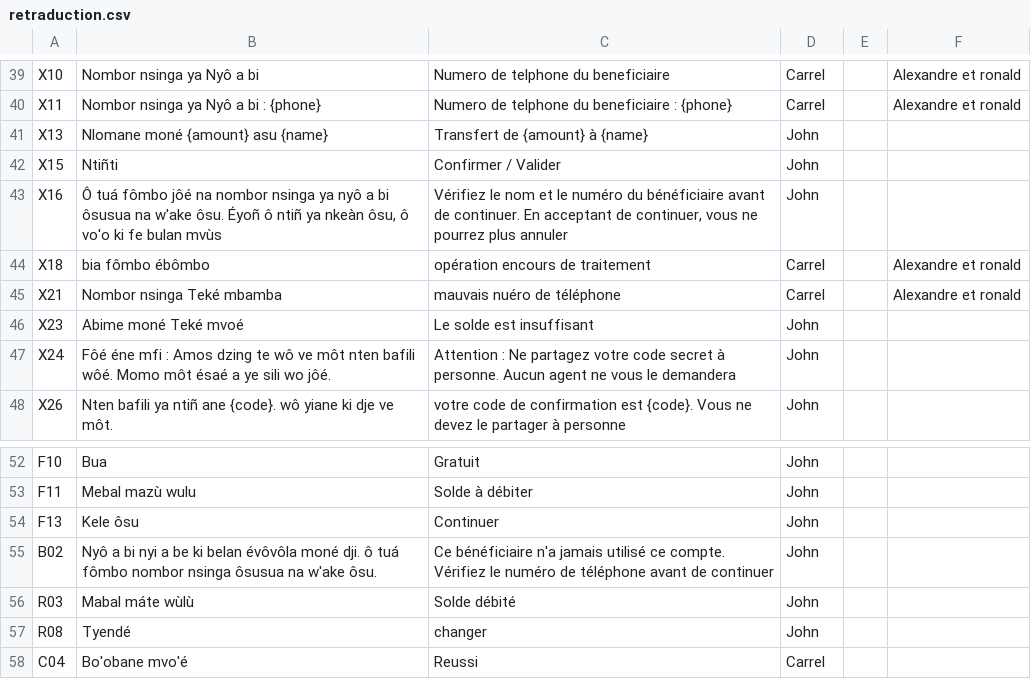
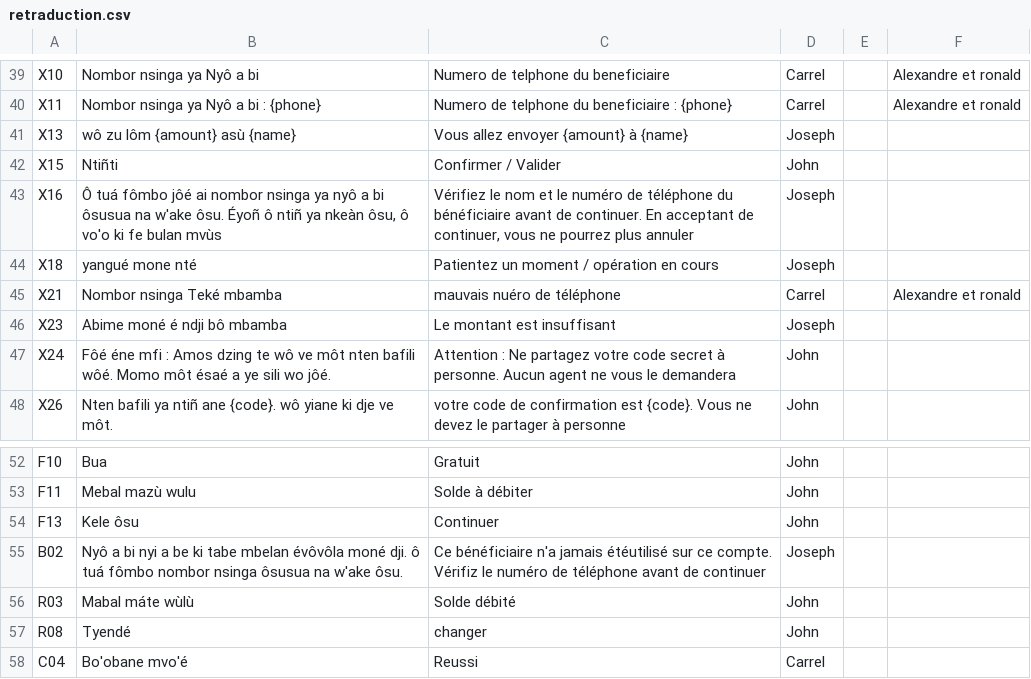
Before and after one commit to georgesmfee4/mayem, a CSV file: packs/bum/retraduction.csv, drawn as a sheet; only a part is shown, gaps mark what is left out; the diff covers the shown part only.

Commit message:
feat(bum): pack 0.7.2, retraduction independante de 14 phrases par Joseph

```diff
--- a/packs/bum/retraduction.csv
+++ b/packs/bum/retraduction.csv
@@ -40,8 +40,8 @@ X10,Nombor nsinga ya Nyô a bi,Numero de telphone du beneficiaire,Carrel,,Alexan
 X11,Nombor nsinga ya Nyô a bi : {phone},Numero de telphone du beneficiaire : {phone},Carrel,,Alexandre et ronald
-X13,Nlomane moné {amount} asu {name},Transfert de {amount} à {name},John,,
+X13,wô zu lôm {amount} asù {name},Vous allez envoyer {amount} à {name},Joseph,,
 X15,Ntiñti,Confirmer / Valider,John,,
-X16,"Ô tuá fômbo jôé na nombor nsinga ya nyô a bi ôsusua na w'ake ôsu. Éyoñ ô ntiñ ya nkeàn ôsu, ô vo'o ki fe bulan mvùs","Vérifiez le nom et le numéro du bénéficiaire avant de continuer. En acceptant de continuer, vous ne pourrez plus annuler",John,,
-X18,bia fômbo ébômbo,opération encours de traitement,Carrel,,Alexandre et ronald
+X16,"Ô tuá fômbo jôé ai nombor nsinga ya nyô a bi ôsusua na w'ake ôsu. Éyoñ ô ntiñ ya nkeàn ôsu, ô vo'o ki fe bulan mvùs","Vérifiez le nom et le numéro de téléphone du bénéficiaire avant de continuer. En acceptant de continuer, vous ne pourrez plus annuler",Joseph,,
+X18,yangué mone nté,Patientez un moment / opération en cours,Joseph,,
 X21,Nombor nsinga Teké mbamba,mauvais nuéro de téléphone,Carrel,,Alexandre et ronald
-X23,Abime moné Teké mvoé,Le solde est insuffisant,John,,
+X23,Abime moné é ndji bô mbamba,Le montant est insuffisant,Joseph,,
 X24,Fôé éne mfi : Amos dzing te wô ve môt nten bafili wôé. Momo môt ésaé a ye sili wo jôé.,Attention : Ne partagez votre code secret à personne. Aucun agent ne vous le demandera,John,,
@@ -54,3 +54,3 @@ F11,Mebal mazù wulu,Solde à débiter,John,,
 F13,Kele ôsu,Continuer,John,,
-B02,Nyô a bi nyi a be ki belan évôvôla moné dji. ô tuá fômbo nombor nsinga ôsusua na w'ake ôsu.,Ce bénéficiaire n'a jamais utilisé ce compte. Vérifiez le numéro de téléphone avant de continuer,John,,
+B02,Nyô a bi nyi a be ki tabe mbelan évôvôla moné dji. ô tuá fômbo nombor nsinga ôsusua na w'ake ôsu.,Ce bénéficiaire n'a jamais étéutilisé sur ce compte. Vérifiz le numéro de téléphone avant de continuer,Joseph,,
 R03,Mabal máte wùlù,Solde débité,John,,
```
Also changed, not shown: 32 edited cells elsewhere in this file, 3 other files.
